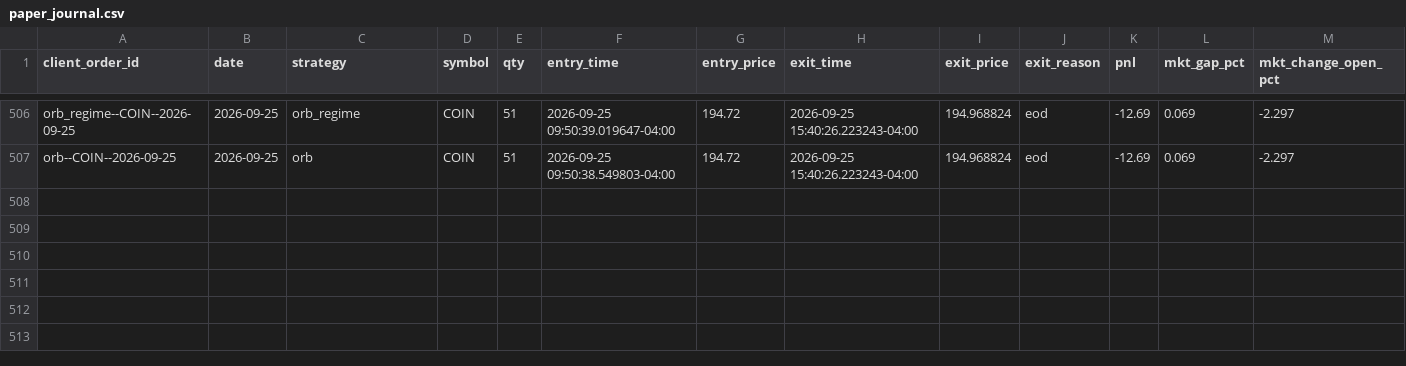
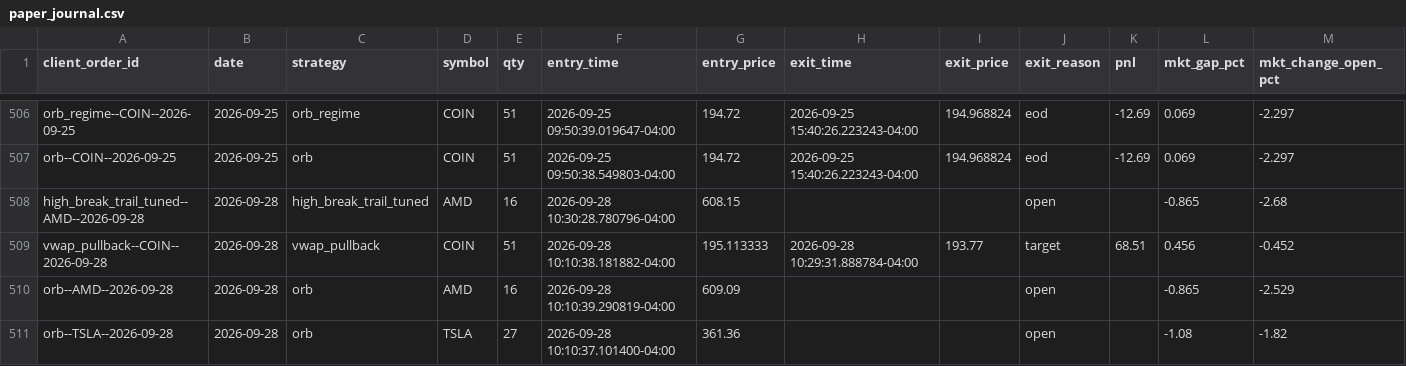
Before and after one commit to CollinChris/trading-strategy-lab, a CSV file: results/paper_journal.csv, drawn as a sheet; only a part is shown, gaps mark what is left out; rows hold the shown columns only; the diff names each change by its address in the sheet, - before the commit and + after, or states it on an @@ line.

```diff
--- a/results/paper_journal.csv
+++ b/results/paper_journal.csv
+row 508: high_break_trail_tuned--AMD--2026-09-28 | 2026-09-28 | high_break_trail_tuned | AMD | 16 | 2026-09-28 10:30:28.780796-04:00 | 608.15 |  |  | open |  | -0.865 | -2.68
+row 509: vwap_pullback--COIN--2026-09-28 | 2026-09-28 | vwap_pullback | COIN | 51 | 2026-09-28 10:10:38.181882-04:00 | 195.113333 | 2026-09-28 10:29:31.888784-04:00 | 193.77 | target | 68.51 | 0.456 | -0.452
+row 510: orb--AMD--2026-09-28 | 2026-09-28 | orb | AMD | 16 | 2026-09-28 10:10:39.290819-04:00 | 609.09 |  |  | open |  | -0.865 | -2.529
+row 511: orb--TSLA--2026-09-28 | 2026-09-28 | orb | TSLA | 27 | 2026-09-28 10:10:37.101400-04:00 | 361.36 |  |  | open |  | -1.08 | -1.82
```
